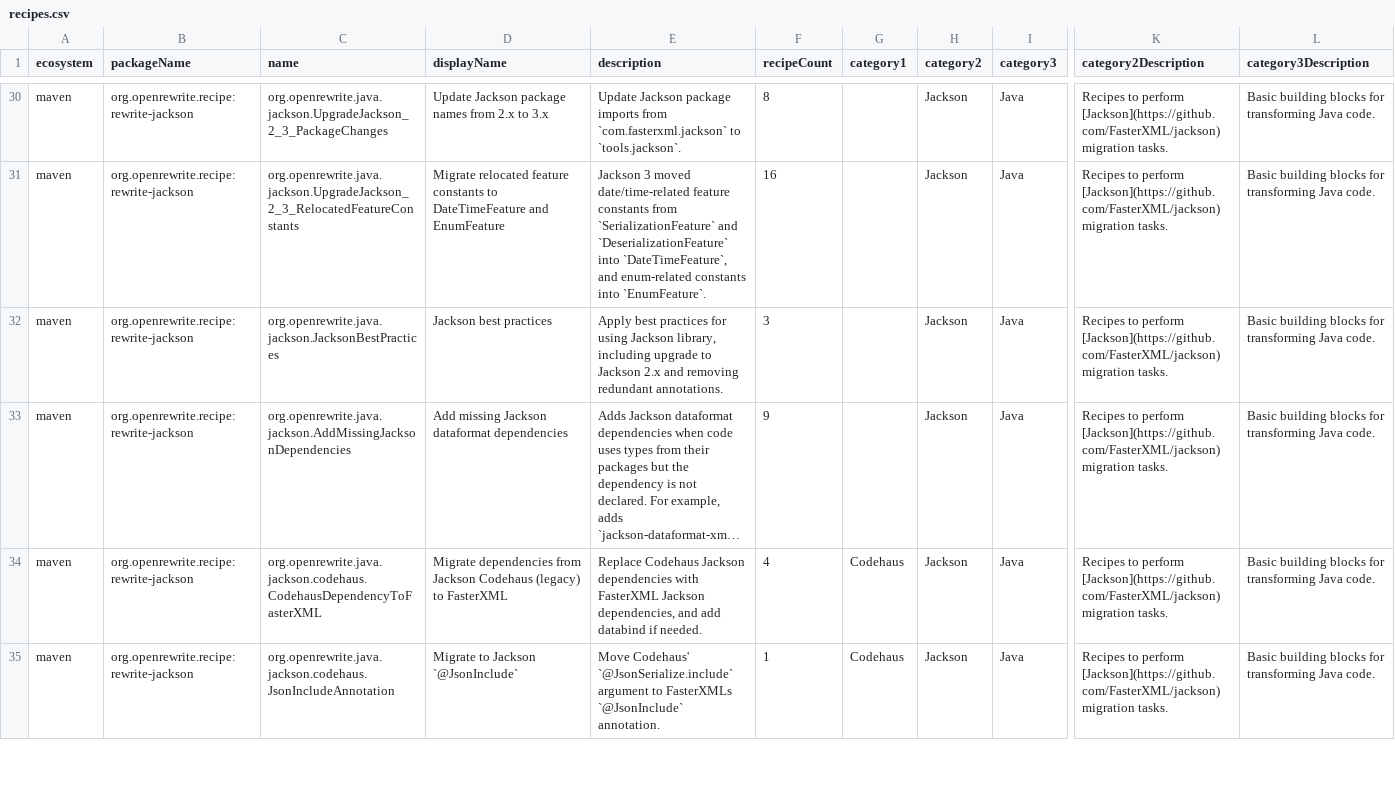
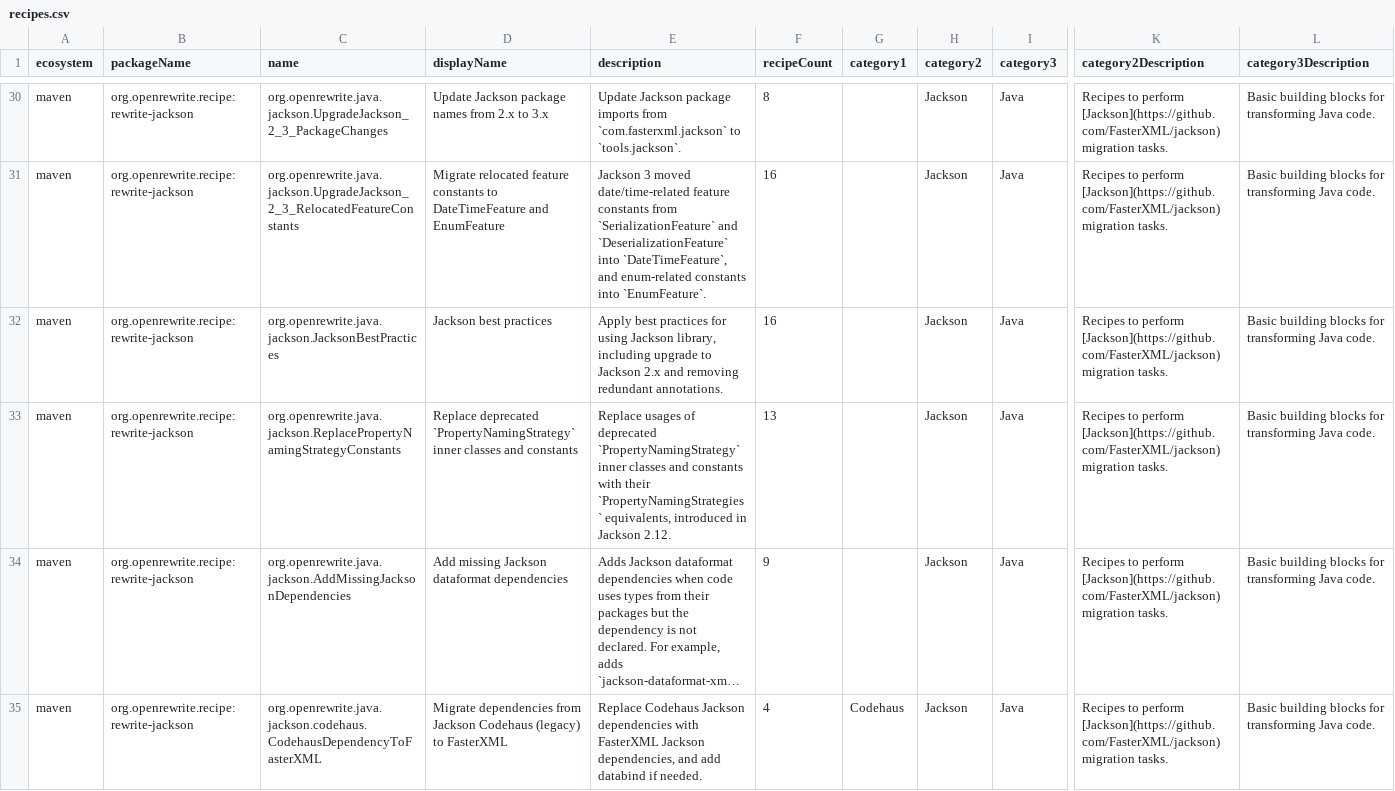
Before and after one commit to openrewrite/rewrite-jackson, a CSV file: src/main/resources/META-INF/rewrite/recipes.csv, drawn as a sheet; only a part is shown, gaps mark what is left out; the shorter side is filled out with more unchanged rows; long unchanged cells end in …; rows hold the shown columns only; the diff names each change by its address in the sheet, - before the commit and + after, or states it on an @@ line.

Commit message:
Add recipe to replace deprecated PropertyNamingStrategy constants (#127)
* Add recipe to replace deprecated PropertyNamingStrategy inner classes and constants (#126)

* Regenerate recipes.csv to include new recipe

* Add PropertyNamingStrategy inner class migrations to 2→3 upgrade recipe

```diff
--- a/src/main/resources/META-INF/rewrite/recipes.csv
+++ b/src/main/resources/META-INF/rewrite/recipes.csv
-F32 (recipeCount): 3
+F32 (recipeCount): 16
+row 33: maven | org.openrewrite.recipe:rewrite-jackson | org.openrewrite.java.jackson.ReplacePropertyNamingStrategyConstants | Replace deprecated `PropertyNamingStrategy` inner classes and constants | Replace usages of deprecated `PropertyNamingStrategy` inner classes and constants with their `PropertyNamingStrategies` equivalents, introduced in Jackson 2.12. | 13 |  | Jackson | Java | Recipes to perform [Jackson](https://github.com/FasterXML/jackson) migration tasks. | Basic building blocks for transforming Java code.
```
Also changed, not shown: 3 other files.
